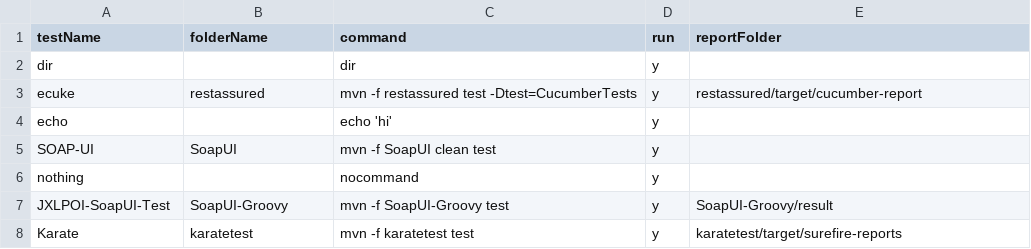
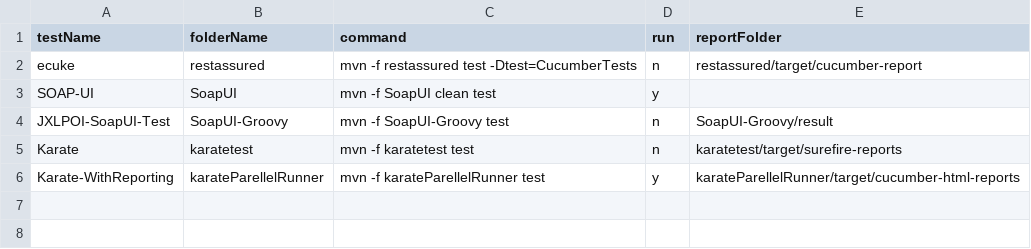
Before and after one commit to abhishekchh/dump_files, a CSV file: list.csv, drawn as a sheet.

Commit message:
adding tests

```diff
--- a/list.csv
+++ b/list.csv
@@ -1,8 +1,6 @@
 testName,folderName,command,run,reportFolder
-dir,,dir,y,
-ecuke,restassured,mvn -f restassured test -Dtest=CucumberTests,y,restassured/target/cucumber-report
-echo,,echo 'hi',y,
+ecuke,restassured,mvn -f restassured test -Dtest=CucumberTests,n,restassured/target/cucumber-report
 SOAP-UI,SoapUI,mvn -f SoapUI clean test,y,
-nothing,,nocommand,y,
-JXLPOI-SoapUI-Test,SoapUI-Groovy,mvn -f SoapUI-Groovy test,y,SoapUI-Groovy/result
-Karate,karatetest,mvn -f karatetest test ,y,karatetest/target/surefire-reports
+JXLPOI-SoapUI-Test,SoapUI-Groovy,mvn -f SoapUI-Groovy test,n,SoapUI-Groovy/result
+Karate,karatetest,mvn -f karatetest test ,n,karatetest/target/surefire-reports
+Karate-WithReporting,karateParellelRunner,mvn -f karateParellelRunner test ,y,karateParellelRunner/target/cucumber-html-reports
```
Also changed, not shown: 10 other files.
